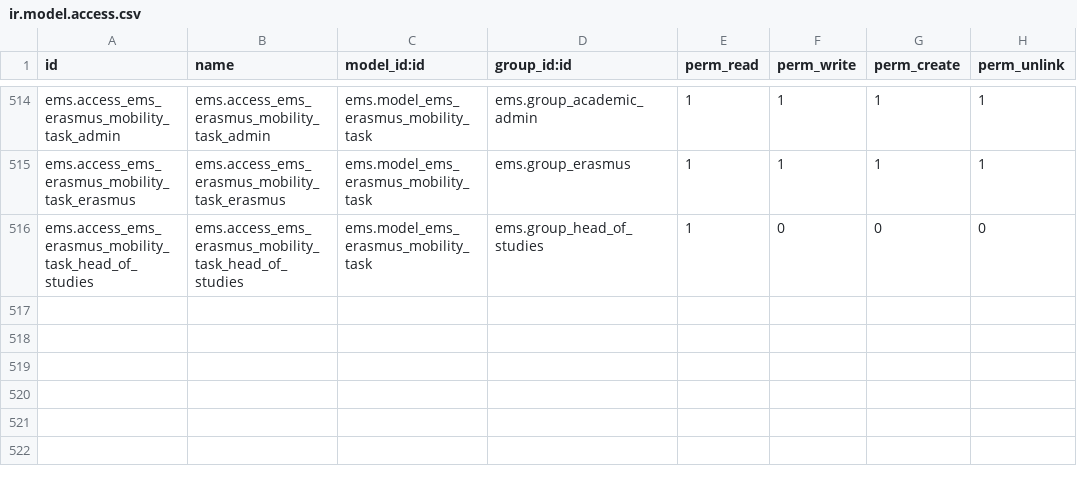
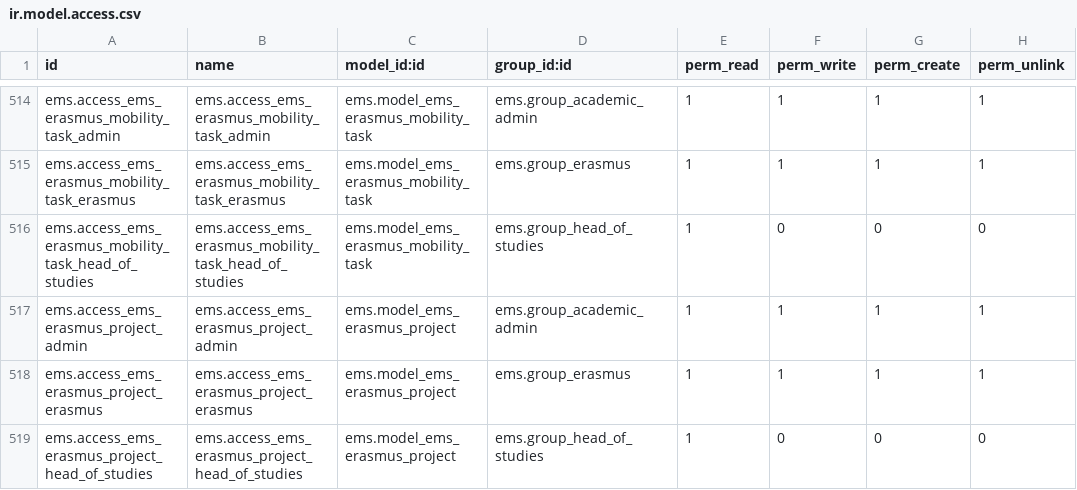
Before and after one commit to ElPuig/EMS, a CSV file: security/ir.model.access.csv, drawn as a sheet; only a part is shown, gaps mark what is left out.

```diff
--- a/security/ir.model.access.csv
+++ b/security/ir.model.access.csv
@@ -516 +516,4 @@ ems.access_ems_erasmus_mobility_task_erasmus,ems.access_ems_erasmus_mobility_tas
 ems.access_ems_erasmus_mobility_task_head_of_studies,ems.access_ems_erasmus_mobility_task_head_of_studies,ems.model_ems_erasmus_mobility_task,ems.group_head_of_studies,1,0,0,0
+ems.access_ems_erasmus_project_admin,ems.access_ems_erasmus_project_admin,ems.model_ems_erasmus_project,ems.group_academic_admin,1,1,1,1
+ems.access_ems_erasmus_project_erasmus,ems.access_ems_erasmus_project_erasmus,ems.model_ems_erasmus_project,ems.group_erasmus,1,1,1,1
+ems.access_ems_erasmus_project_head_of_studies,ems.access_ems_erasmus_project_head_of_studies,ems.model_ems_erasmus_project,ems.group_head_of_studies,1,0,0,0
```
Also changed, not shown: 32 other files.
